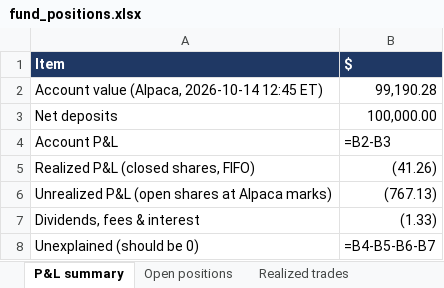
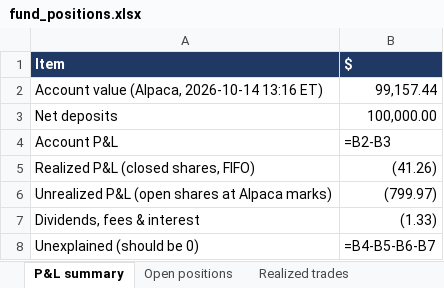
Before and after one commit to andreaskoul/test_trading_agent, an Excel workbook: fund_state/live/ledger/fund_positions.xlsx, sheet P&L summary, drawn as a sheet; values as stored, in another font and other column widths than the file's, no borders; formulas without a stored value are shown as written; removed rows and columns are numbered as before the commit, all else as after; the diff names each change by its address in the sheet, - before the commit and + after, or states it on an @@ line.

```diff
--- a/fund_state/live/ledger/fund_positions.xlsx (sheet P&L summary)
+++ b/fund_state/live/ledger/fund_positions.xlsx (sheet P&L summary)
-row 2: Account value (Alpaca, 2026-10-14 12:45 ET) | 99,190.28
+row 2: Account value (Alpaca, 2026-10-14 13:16 ET) | 99,157.44
-B6 ($): (767.13)
+B6 ($): (799.97)
```
Also changed, not shown: sheet Positions, sheet Open positions, 2 other files.
